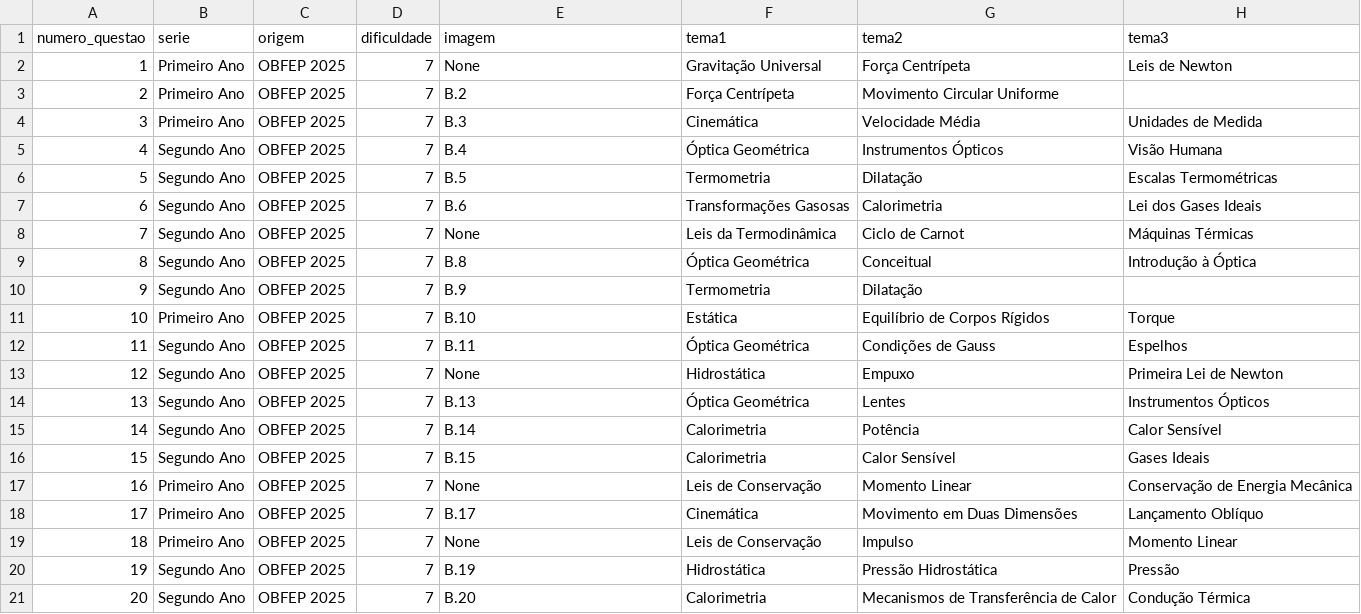
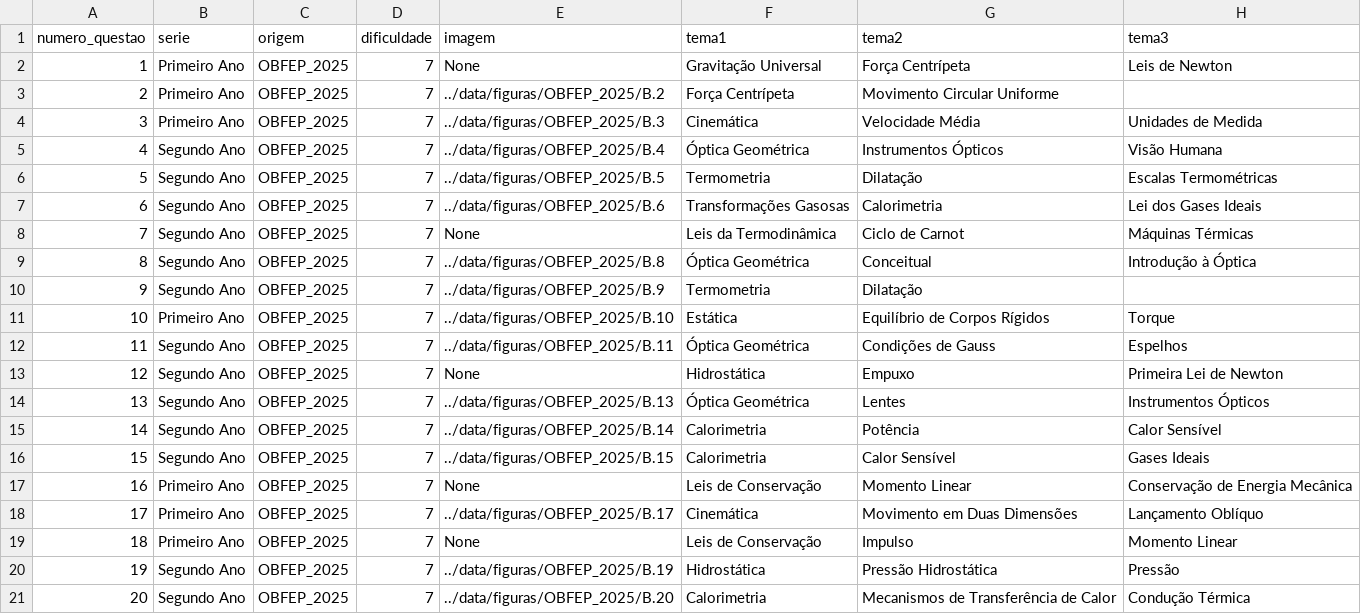
Before and after one commit to Leo-am/bancoquestoes, a CSV file: data/processed/2025_OBFEP_B.csv, drawn as a sheet.

```diff
--- a/data/processed/2025_OBFEP_B.csv
+++ b/data/processed/2025_OBFEP_B.csv
@@ -1,21 +1,21 @@
 numero_questao,serie,origem,dificuldade,imagem,tema1,tema2,tema3
-1,Primeiro Ano,OBFEP 2025,7,None,Gravitação Universal,Força Centrípeta,Leis de Newton
-2,Primeiro Ano,OBFEP 2025,7,B.2,Força Centrípeta,Movimento Circular Uniforme,
-3,Primeiro Ano,OBFEP 2025,7,B.3,Cinemática,Velocidade Média,Unidades de Medida
-4,Segundo Ano,OBFEP 2025,7,B.4,Óptica Geométrica,Instrumentos Ópticos,Visão Humana
-5,Segundo Ano,OBFEP 2025,7,B.5,Termometria,Dilatação,Escalas Termométricas
-6,Segundo Ano,OBFEP 2025,7,B.6,Transformações Gasosas,Calorimetria,Lei dos Gases Ideais
-7,Segundo Ano,OBFEP 2025,7,None,Leis da Termodinâmica,Ciclo de Carnot,Máquinas Térmicas
-8,Segundo Ano,OBFEP 2025,7,B.8,Óptica Geométrica,Conceitual,Introdução à Óptica
-9,Segundo Ano,OBFEP 2025,7,B.9,Termometria,Dilatação,
-10,Primeiro Ano,OBFEP 2025,7,B.10,Estática,Equilíbrio de Corpos Rígidos,Torque
-11,Segundo Ano,OBFEP 2025,7,B.11,Óptica Geométrica,Condições de Gauss,Espelhos
-12,Segundo Ano,OBFEP 2025,7,None,Hidrostática,Empuxo,Primeira Lei de Newton
-13,Segundo Ano,OBFEP 2025,7,B.13,Óptica Geométrica,Lentes,Instrumentos Ópticos
-14,Segundo Ano,OBFEP 2025,7,B.14,Calorimetria,Potência,Calor Sensível
-15,Segundo Ano,OBFEP 2025,7,B.15,Calorimetria,Calor Sensível,Gases Ideais
-16,Primeiro Ano,OBFEP 2025,7,None,Leis de Conservação,Momento Linear,Conservação de Energia Mecânica
-17,Primeiro Ano,OBFEP 2025,7,B.17,Cinemática,Movimento em Duas Dimensões,Lançamento Oblíquo
-18,Primeiro Ano,OBFEP 2025,7,None,Leis de Conservação,Impulso,Momento Linear
-19,Segundo Ano,OBFEP 2025,7,B.19,Hidrostática,Pressão Hidrostática,Pressão
-20,Segundo Ano,OBFEP 2025,7,B.20,Calorimetria,Mecanismos de Transferência de Calor,Condução Térmica
+1,Primeiro Ano,OBFEP_2025,7,None,Gravitação Universal,Força Centrípeta,Leis de Newton
+2,Primeiro Ano,OBFEP_2025,7,../data/figuras/OBFEP_2025/B.2,Força Centrípeta,Movimento Circular Uniforme,
+3,Primeiro Ano,OBFEP_2025,7,../data/figuras/OBFEP_2025/B.3,Cinemática,Velocidade Média,Unidades de Medida
+4,Segundo Ano,OBFEP_2025,7,../data/figuras/OBFEP_2025/B.4,Óptica Geométrica,Instrumentos Ópticos,Visão Humana
+5,Segundo Ano,OBFEP_2025,7,../data/figuras/OBFEP_2025/B.5,Termometria,Dilatação,Escalas Termométricas
+6,Segundo Ano,OBFEP_2025,7,../data/figuras/OBFEP_2025/B.6,Transformações Gasosas,Calorimetria,Lei dos Gases Ideais
+7,Segundo Ano,OBFEP_2025,7,None,Leis da Termodinâmica,Ciclo de Carnot,Máquinas Térmicas
+8,Segundo Ano,OBFEP_2025,7,../data/figuras/OBFEP_2025/B.8,Óptica Geométrica,Conceitual,Introdução à Óptica
+9,Segundo Ano,OBFEP_2025,7,../data/figuras/OBFEP_2025/B.9,Termometria,Dilatação,
+10,Primeiro Ano,OBFEP_2025,7,../data/figuras/OBFEP_2025/B.10,Estática,Equilíbrio de Corpos Rígidos,Torque
+11,Segundo Ano,OBFEP_2025,7,../data/figuras/OBFEP_2025/B.11,Óptica Geométrica,Condições de Gauss,Espelhos
+12,Segundo Ano,OBFEP_2025,7,None,Hidrostática,Empuxo,Primeira Lei de Newton
+13,Segundo Ano,OBFEP_2025,7,../data/figuras/OBFEP_2025/B.13,Óptica Geométrica,Lentes,Instrumentos Ópticos
+14,Segundo Ano,OBFEP_2025,7,../data/figuras/OBFEP_2025/B.14,Calorimetria,Potência,Calor Sensível
+15,Segundo Ano,OBFEP_2025,7,../data/figuras/OBFEP_2025/B.15,Calorimetria,Calor Sensível,Gases Ideais
+16,Primeiro Ano,OBFEP_2025,7,None,Leis de Conservação,Momento Linear,Conservação de Energia Mecânica
+17,Primeiro Ano,OBFEP_2025,7,../data/figuras/OBFEP_2025/B.17,Cinemática,Movimento em Duas Dimensões,Lançamento Oblíquo
+18,Primeiro Ano,OBFEP_2025,7,None,Leis de Conservação,Impulso,Momento Linear
+19,Segundo Ano,OBFEP_2025,7,../data/figuras/OBFEP_2025/B.19,Hidrostática,Pressão Hidrostática,Pressão
+20,Segundo Ano,OBFEP_2025,7,../data/figuras/OBFEP_2025/B.20,Calorimetria,Mecanismos de Transferência de Calor,Condução Térmica
```
Also changed, not shown: data/processed/2021_OBFEP_B.csv, data/processed/2023_OBFEP_B.csv, 3 other files.
